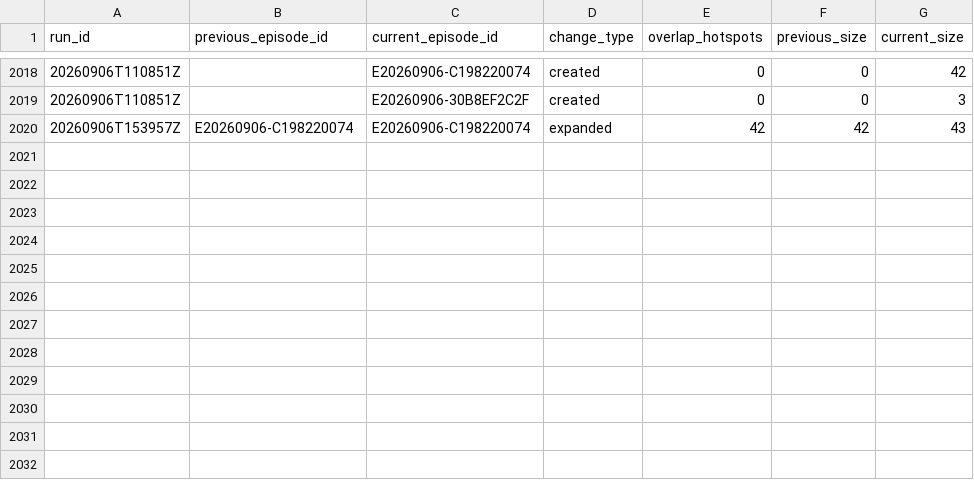
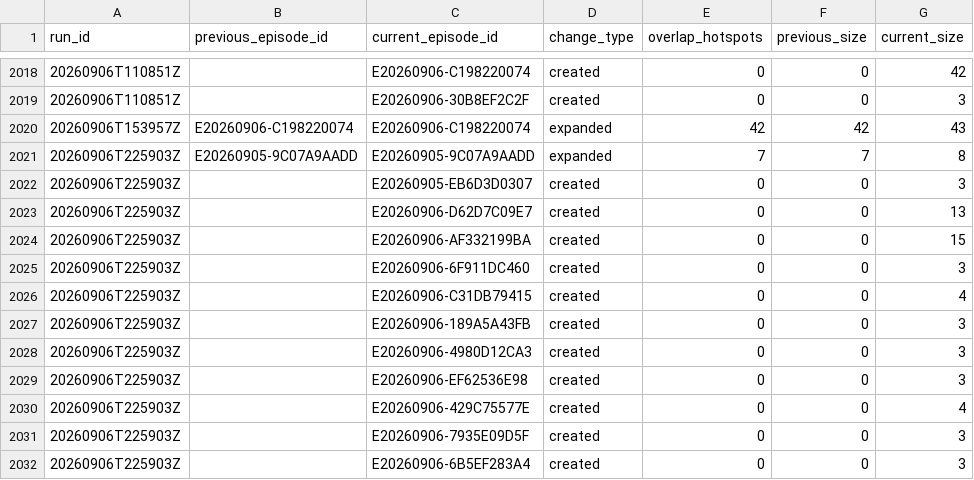
Before and after one commit to jcgomezga/puntos-calor-colombia-dashboard, a CSV file: data/episodes/episode_lineage.csv, drawn as a sheet; only a part is shown, gaps mark what is left out; the diff names each change by its address in the sheet, - before the commit and + after, or states it on an @@ line.

```diff
--- a/data/episodes/episode_lineage.csv
+++ b/data/episodes/episode_lineage.csv
+row 2021: 20260906T225903Z | E20260905-9C07A9AADD | E20260905-9C07A9AADD | expanded | 7 | 7 | 8
+row 2022: 20260906T225903Z |  | E20260905-EB6D3D0307 | created | 0 | 0 | 3
+row 2023: 20260906T225903Z |  | E20260906-D62D7C09E7 | created | 0 | 0 | 13
+row 2024: 20260906T225903Z |  | E20260906-AF332199BA | created | 0 | 0 | 15
+row 2025: 20260906T225903Z |  | E20260906-6F911DC460 | created | 0 | 0 | 3
+row 2026: 20260906T225903Z |  | E20260906-C31DB79415 | created | 0 | 0 | 4
+row 2027: 20260906T225903Z |  | E20260906-189A5A43FB | created | 0 | 0 | 3
+row 2028: 20260906T225903Z |  | E20260906-4980D12CA3 | created | 0 | 0 | 3
+row 2029: 20260906T225903Z |  | E20260906-EF62536E98 | created | 0 | 0 | 3
+row 2030: 20260906T225903Z |  | E20260906-429C75577E | created | 0 | 0 | 4
+row 2031: 20260906T225903Z |  | E20260906-7935E09D5F | created | 0 | 0 | 3
+row 2032: 20260906T225903Z |  | E20260906-6B5EF283A4 | created | 0 | 0 | 3
```
Also changed, not shown: data/episodes/episodes.csv, data/metadata/run_log.csv, 22 other files.
